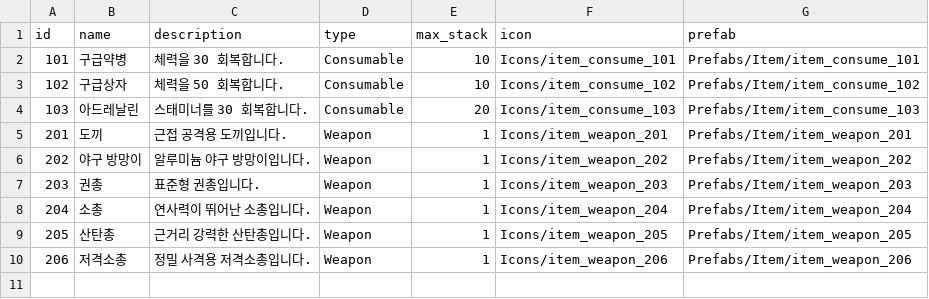
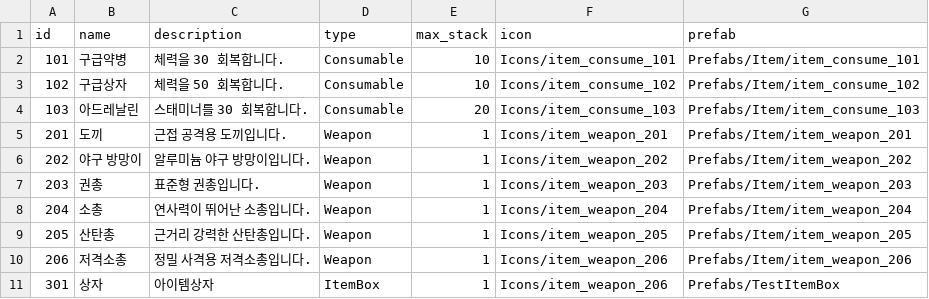
Before and after one commit to ksjgusdh123/PocoPoachers, a CSV file: Tools/TableGenerator/DataTable/item.csv, drawn as a sheet.

```diff
--- a/Tools/TableGenerator/DataTable/item.csv
+++ b/Tools/TableGenerator/DataTable/item.csv
@@ -10 +10,2 @@ id,name,description,type,max_stack,icon,prefab
 206,저격소총,정밀 사격용 저격소총입니다.,Weapon,1,Icons/item_weapon_206,Prefabs/Item/item_weapon_206
+301,상자,아이템상자,ItemBox,1,Icons/item_weapon_206,Prefabs/TestItemBox
```
Also changed, not shown: 17 other files.
